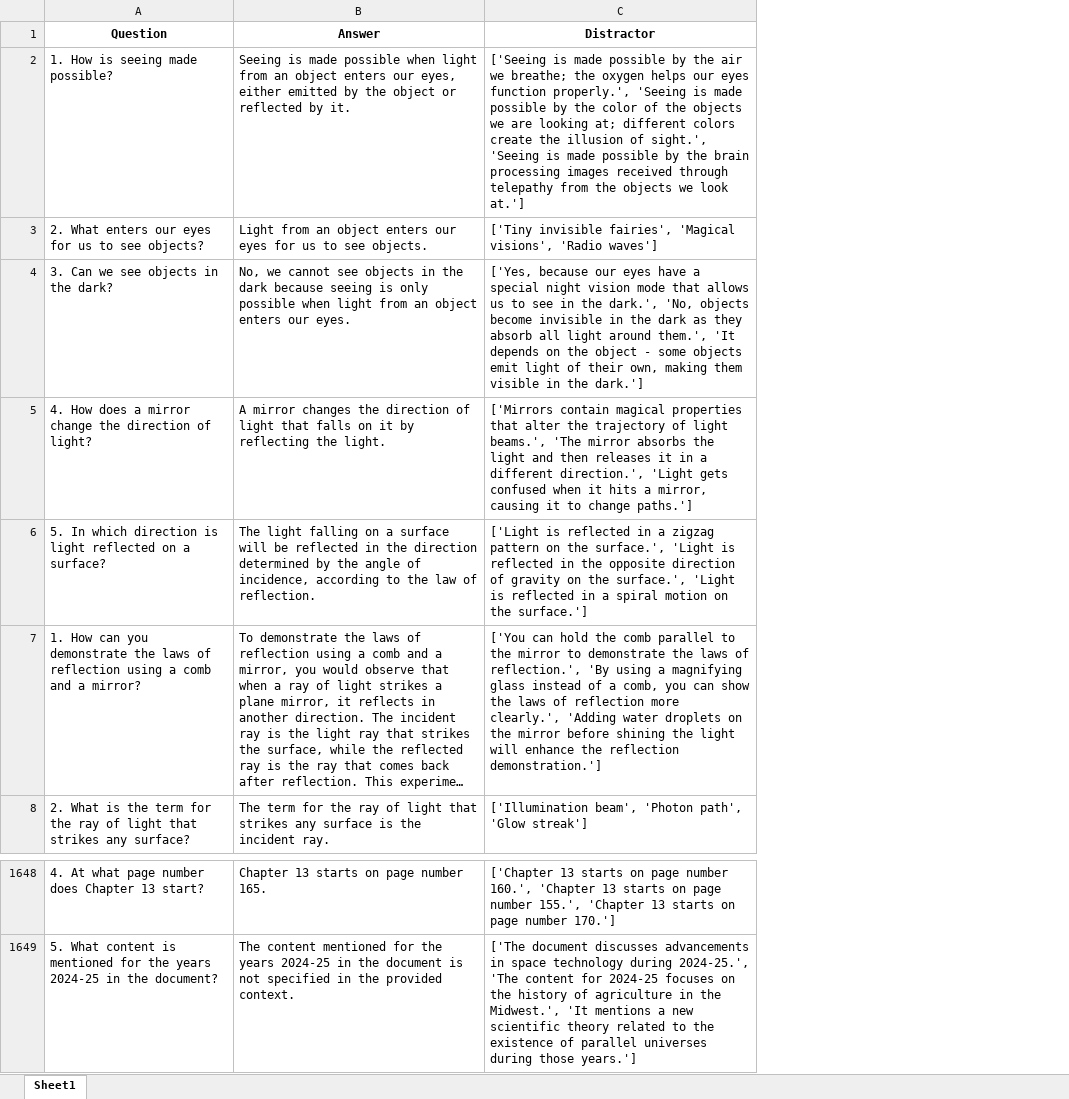
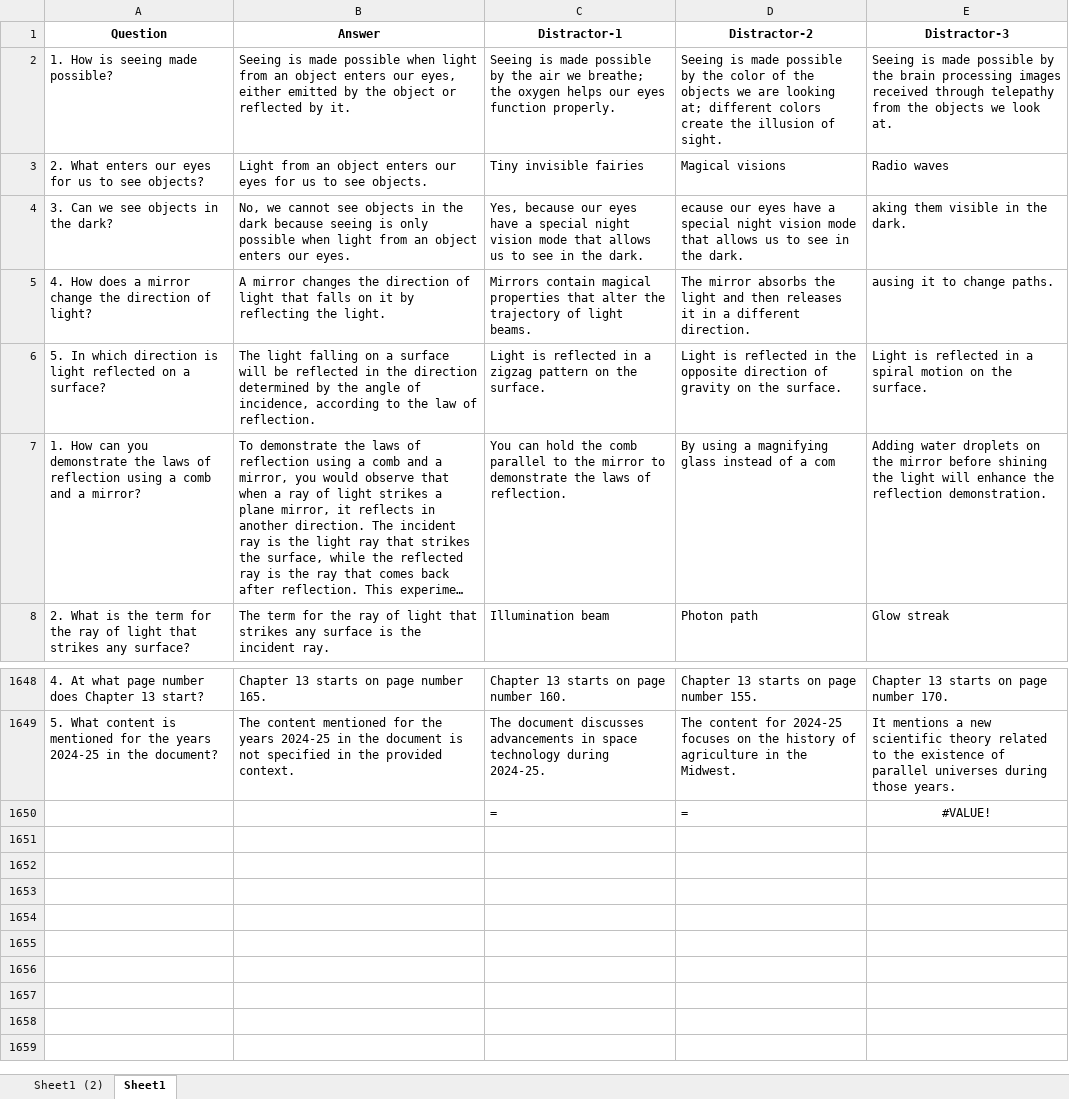
Before and after one commit to iisc-ts-group6/capstone, an Excel workbook: data/dataset_mergedpdf_8th_std_ALL_SCIENCE.xlsx, sheet Sheet1, drawn as a sheet; only a part is shown, gaps mark what is left out; long unchanged cells end in …; values as stored, in another font and other column widths than the file's, no borders; removed rows and columns are numbered as before the commit, all else as after; the diff names each change by its address in the sheet, - before the commit and + after, or states it on an @@ line.

Commit message:
ALL_SCIENCE dataset, distractor split
Updated the ALL_SCIENCE_8th std dataset. The distractor column had three distractors combined. This version has them split into three columns. Also cleaned up the apostrophe, brackets and commas, so distractors now have only text.

```diff
--- a/data/dataset_mergedpdf_8th_std_ALL_SCIENCE.xlsx (sheet Sheet1)
+++ b/data/dataset_mergedpdf_8th_std_ALL_SCIENCE.xlsx (sheet Sheet1)
+sheet tab: Sheet1 (2)
-column C (Distractor), rows 2-8: ['Seeing is made possible by the air we breathe; the oxygen helps our eyes function properly.', 'Seeing is made possible by the color of the objects we are looking at; different colors create the illusion of sight.', 'Seeing is made possible by the brain processing images received through telepathy from the objects we look at.'] | ['Tiny invisible fairies', 'Magical visions', 'Radio waves'] | ['Yes, because our eyes have a special night vision mode that allows us to see in the dark.', 'No, objects become invisible in the dark as they absorb all light around them.', 'It depends on the object - some objects emit light of their own, making them visible in the dark.'] | ['Mirrors contain magical properties that alter the trajectory of light beams.', 'The mirror absorbs the light and then releases it in a different direction.', 'Light gets confused when it hits a mirror, causing it to change paths.'] | ['Light is reflected in a zigzag pattern on the surface.', 'Light is reflected in the opposite direction of gravity on the surface.', 'Light is reflected in a spiral motion on the surface.'] | ['You can hold the comb parallel to the mirror to demonstrate the laws of reflection.', 'By using a magnifying glass instead of a comb, you can show the laws of reflection more clearly.', 'Adding water droplets on the mirror before shining the light will enhance the reflection demonstration.'] | ['Illumination beam', 'Photon path', 'Glow streak']; rows 1648-1649: ['Chapter 13 starts on page number 160.', 'Chapter 13 starts on page number 155.', 'Chapter 13 starts on page number 170.'] | ['The document discusses advancements in space technology during 2024-25.', 'The content for 2024-25 focuses on the history of agriculture in the Midwest.', 'It mentions a new scientific theory related to the existence of parallel universes during those years.']
+column C (Distractor-1), rows 2-8: Seeing is made possible by the air we breathe; the oxygen helps our eyes function properly. | Tiny invisible fairies | Yes, because our eyes have a special night vision mode that allows us to see in the dark. | Mirrors contain magical properties that alter the trajectory of light beams. | Light is reflected in a zigzag pattern on the surface. | You can hold the comb parallel to the mirror to demonstrate the laws of reflection. | Illumination beam; rows 1648-1649: Chapter 13 starts on page number 160. | The document discusses advancements in space technology during 2024-25.
+column D (Distractor-2), rows 2-8: Seeing is made possible by the color of the objects we are looking at; different colors create the illusion of sight. | Magical visions | ecause our eyes have a special night vision mode that allows us to see in the dark. | The mirror absorbs the light and then releases it in a different direction. | Light is reflected in the opposite direction of gravity on the surface. | By using a magnifying glass instead of a com | Photon path; rows 1648-1649: Chapter 13 starts on page number 155. | The content for 2024-25 focuses on the history of agriculture in the Midwest.
+column E (Distractor-3), rows 2-8: Seeing is made possible by the brain processing images received through telepathy from the objects we look at. | Radio waves | aking them visible in the dark. | ausing it to change paths. | Light is reflected in a spiral motion on the surface. | Adding water droplets on the mirror before shining the light will enhance the reflection demonstration. | Glow streak; rows 1648-1649: Chapter 13 starts on page number 170. | It mentions a new scientific theory related to the existence of parallel universes during those years.
+row 1650:  |  | = | = | #VALUE!
```
